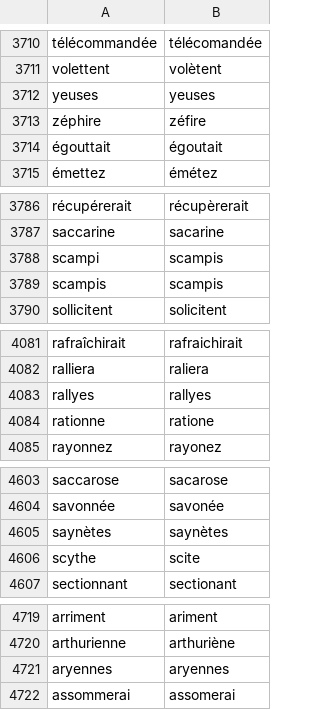
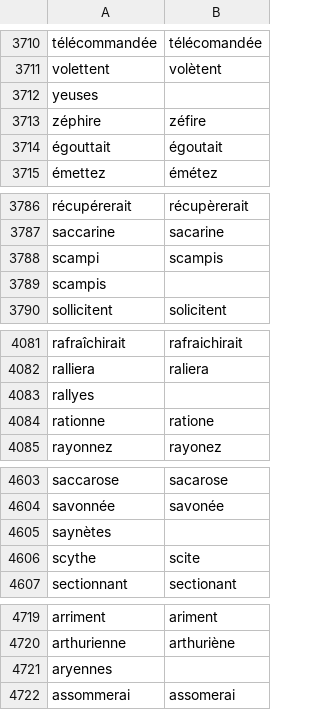
Before and after one commit to v-gb/ortografe, a CSV file: data/homemade/dict-erofa-ext.csv, drawn as a sheet; only a part is shown, gaps mark what is left out; the diff covers the shown part only.

```diff
--- a/data/homemade/dict-erofa-ext.csv
+++ b/data/homemade/dict-erofa-ext.csv
@@ -3711,3 +3711,3 @@ télécommandée,télécomandée
 volettent,volètent
-yeuses,yeuses
+yeuses,
 zéphire,zéfire
@@ -3788,3 +3788,3 @@ saccarine,sacarine
 scampi,scampis
-scampis,scampis
+scampis,
 sollicitent,solicitent
@@ -4082,3 +4082,3 @@ rafraîchirait,rafraichirait
 ralliera,raliera
-rallyes,rallyes
+rallyes,
 rationne,ratione
@@ -4604,3 +4604,3 @@ saccarose,sacarose
 savonnée,savonée
-saynètes,saynètes
+saynètes,
 scythe,scite
@@ -4720,3 +4720,3 @@ arriment,ariment
 arthurienne,arthuriène
-aryennes,aryennes
+aryennes,
 assommerai,assomerai
```
Also changed, not shown: 13 edited cells elsewhere in this file, 1 other file.
